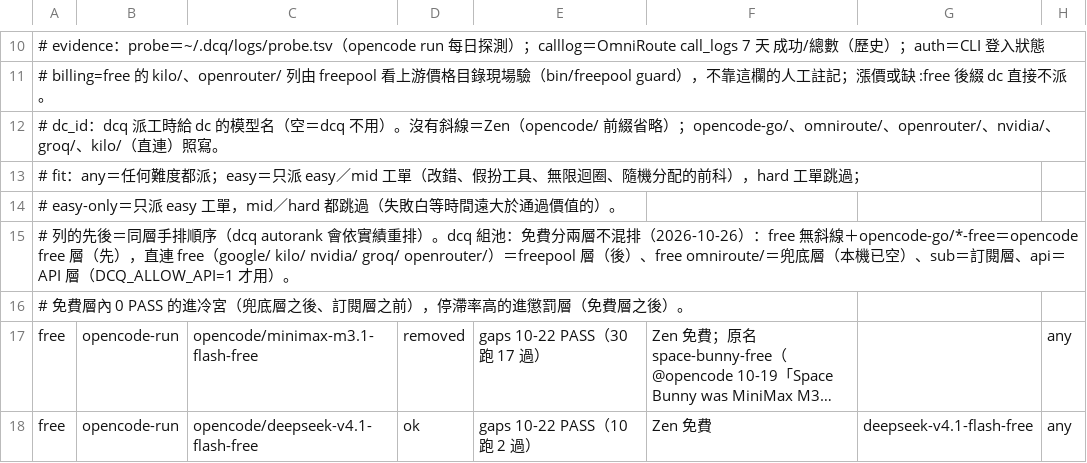
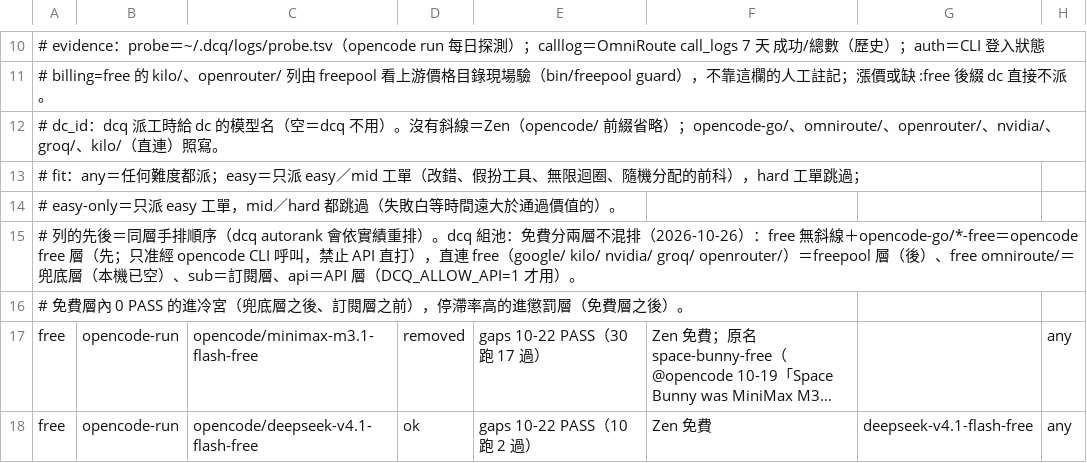
Before and after one commit to royalskynet/orchestrator, a TSV file: catalog/models.tsv, drawn as a sheet; only a part is shown, gaps mark what is left out; long unchanged cells end in ….

```diff
--- a/catalog/models.tsv
+++ b/catalog/models.tsv
@@ -14,3 +14,3 @@
 #      easy-only＝只派 easy 工單，mid／hard 都跳過（失敗白等時間遠大於通過價值的）。
-# 列的先後＝同層手排順序（dcq autorank 會依實績重排）。dcq 組池：免費分兩層不混排（2026-10-26）：free 無斜線＋opencode-go/*-free＝opencode free 層（先），直連 free（google/ kilo/ nvidia/ groq/ openrouter/）＝freepool 層（後）、free omniroute/＝兜底層（本機已空）、sub＝訂閱層、api＝API 層（DCQ_ALLOW_API=1 才用）。
+# 列的先後＝同層手排順序（dcq autorank 會依實績重排）。dcq 組池：免費分兩層不混排（2026-10-26）：free 無斜線＋opencode-go/*-free＝opencode free 層（先；只准經 opencode CLI 呼叫，禁止 API 直打），直連 free（google/ kilo/ nvidia/ groq/ openrouter/）＝freepool 層（後）、free omniroute/＝兜底層（本機已空）、sub＝訂閱層、api＝API 層（DCQ_ALLOW_API=1 才用）。
 # 免費層內 0 PASS 的進冷宮（兜底層之後、訂閱層之前），停滯率高的進懲罰層（免費層之後）。
```
Also changed, not shown: 4 other files.
